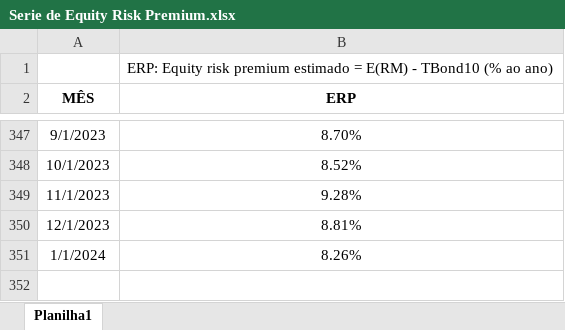
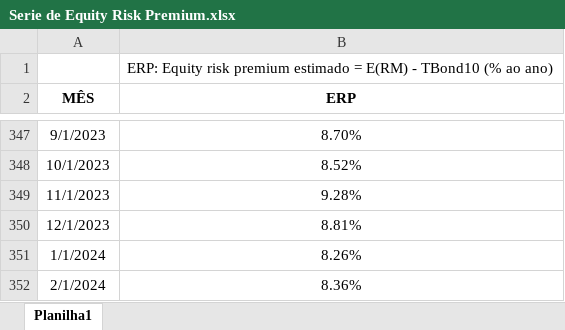
Before and after one commit to btebaldi/ERP, an Excel workbook: Database/Serie de Equity Risk Premium.xlsx, sheet Planilha1, drawn as a sheet; only a part is shown, gaps mark what is left out; values as stored, in another font and other column widths than the file's, no borders; charts and pictures not drawn; the diff names each change by its address in the sheet, - before the commit and + after, or states it on an @@ line.

```diff
--- a/Database/Serie de Equity Risk Premium.xlsx (sheet Planilha1)
+++ b/Database/Serie de Equity Risk Premium.xlsx (sheet Planilha1)
+row 352: 2/1/2024 | 8.36%
```
Also changed, not shown: charts or pictures, Database/Add In Economatica.xlsx, Database/Import_base_ERP_economatica.xlsx, 4 other files.
